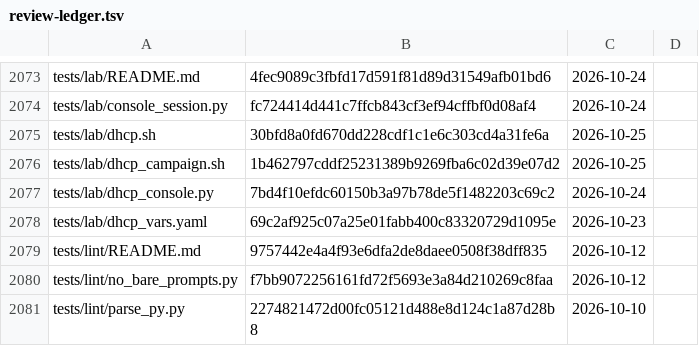
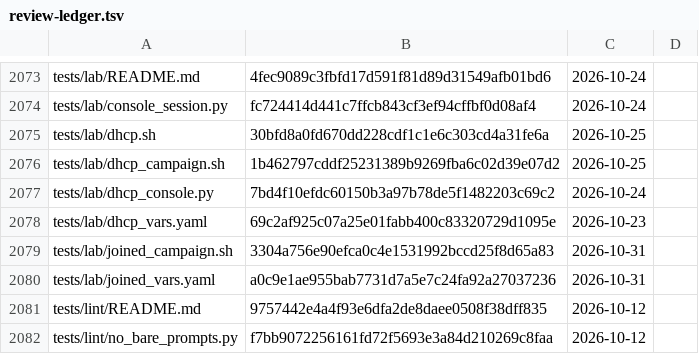
Before and after one commit to archdukejim/fabric-ctl, a TSV file: docs/volume_2_engineering_decisions/assets/review-ledger.tsv, drawn as a sheet; only a part is shown, gaps mark what is left out; the shorter side is filled out with more unchanged rows.

```diff
--- a/docs/volume_2_engineering_decisions/assets/review-ledger.tsv
+++ b/docs/volume_2_engineering_decisions/assets/review-ledger.tsv
@@ -2078,2 +2078,4 @@ tests/lab/dhcp_console.py	7bd4f10efdc60150b3a97b78de5f1482203c69c2	2026-10-24
 tests/lab/dhcp_vars.yaml	69c2af925c07a25e01fabb400c83320729d1095e	2026-10-23	
+tests/lab/joined_campaign.sh	3304a756e90efca0c4e1531992bccd25f8d65a83	2026-10-31	
+tests/lab/joined_vars.yaml	a0c9e1ae955bab7731d7a5e7c24fa92a27037236	2026-10-31	
 tests/lint/README.md	9757442e4a4f93e6dfa2de8daee0508f38dff835	2026-10-12	
```
Also changed, not shown: 9 other files.
